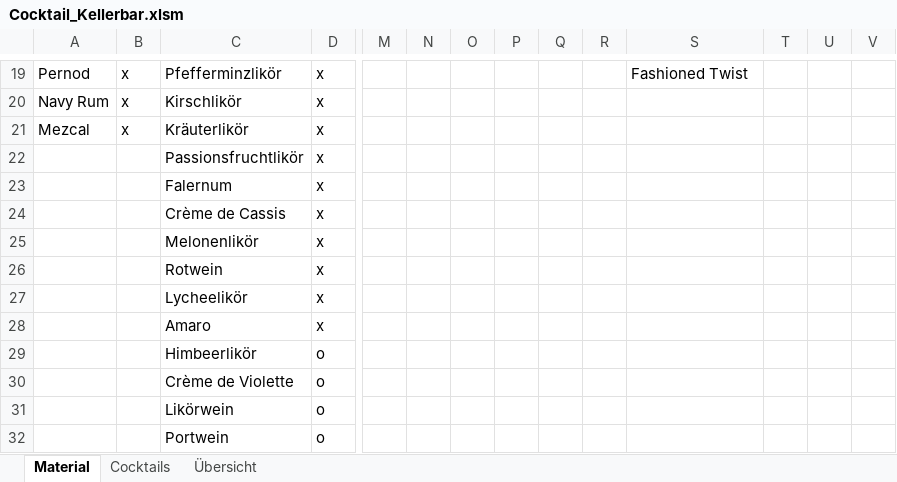
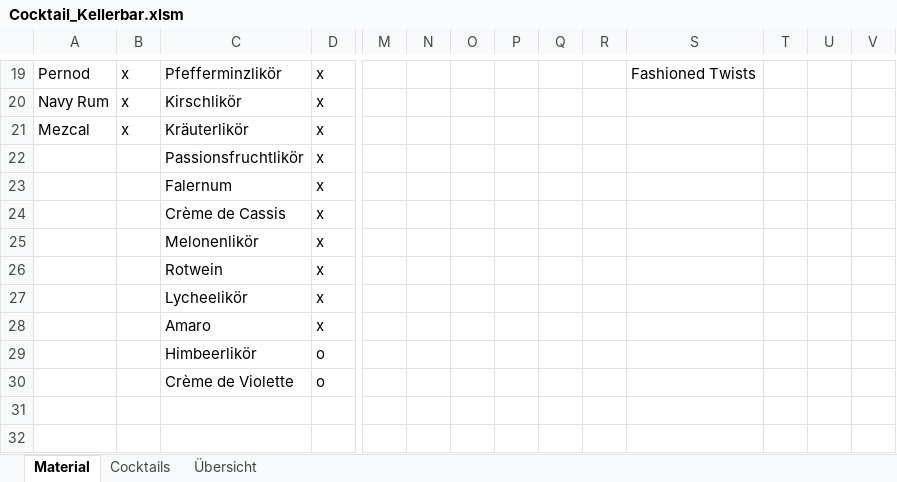
Before and after one commit to smecholl/hollebar, an Excel workbook: Cocktail_Kellerbar.xlsm, sheet Material, drawn as a sheet; only a part is shown, gaps mark what is left out; values as stored, in another font and other column widths than the file's, no borders; rows hold the shown columns only; the diff covers the shown part only; the diff names each change by its address in the sheet, - before the commit and + after, or states it on an @@ line.

```diff
--- a/Cocktail_Kellerbar.xlsm (sheet Material)
+++ b/Cocktail_Kellerbar.xlsm (sheet Material)
-S19: Fashioned Twist
+S19: Fashioned Twists
-row 31:  |  | Likörwein | o
-row 32:  |  | Portwein | o
```
Also changed, not shown: 40 edited cells elsewhere in this sheet, sheet Cocktails, sheet Übersicht, charts or pictures.
